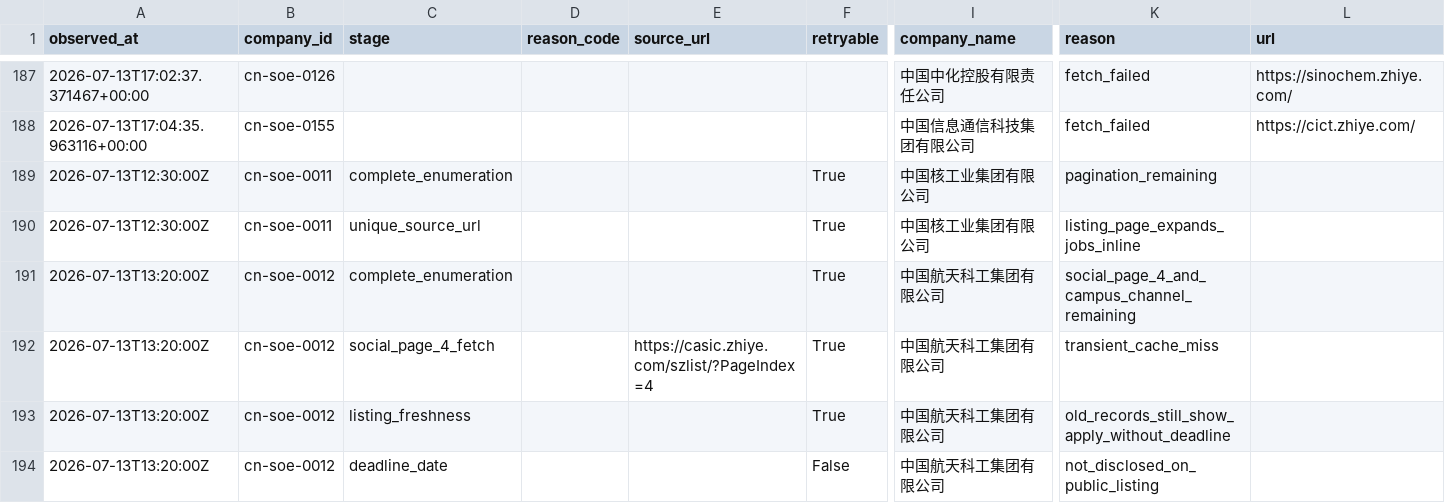
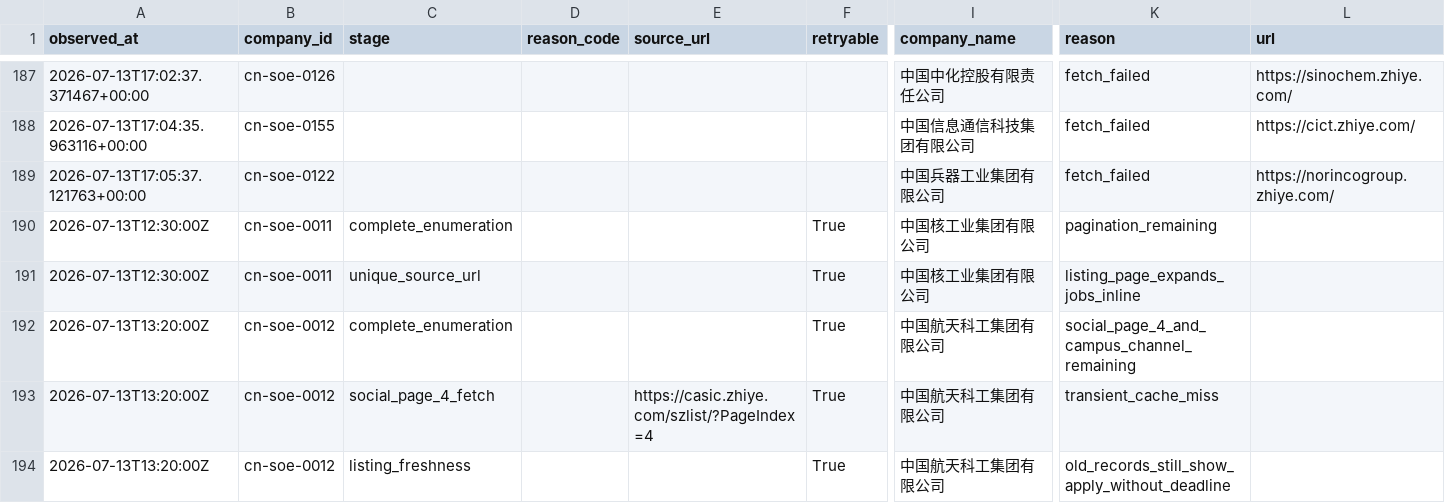
Before and after one commit to maudwolfe56-eng/lietoula-bridge, a CSV file: research/company1000/deliverables/Failures.csv, drawn as a sheet; only a part is shown, gaps mark what is left out; the shorter side is filled out with more unchanged rows; rows hold the shown columns only; the diff covers the shown part only; the diff names each change by its address in the sheet, - before the commit and + after, or states it on an @@ line.

```diff
--- a/research/company1000/deliverables/Failures.csv
+++ b/research/company1000/deliverables/Failures.csv
+row 189: 2026-07-13T17:05:37.121763+00:00 | cn-soe-0122 |  |  |  |  | 中国兵器工业集团有限公司 | fetch_failed | https://norincogroup.zhiye.com/
```
Also changed, not shown: 18 edited cells elsewhere in this file, research/company1000/deliverables/CompanySource.csv, research/company1000/deliverables/Coverage.csv, 14 other files.
